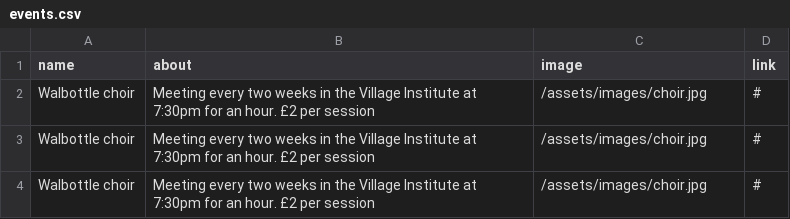
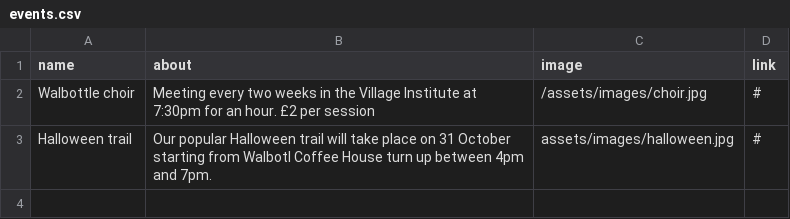
Before and after one commit to Walbottle-Village/Walbottle-Village-Tenants-and-Residents-Association-, a CSV file: _data/events.csv, drawn as a sheet.

```diff
--- a/_data/events.csv
+++ b/_data/events.csv
@@ -2,3 +2,2 @@ name,about,image,link
 Walbottle choir,Meeting every two weeks in the Village Institute at 7:30pm for an hour. £2 per session,/assets/images/choir.jpg,#
-Walbottle choir,Meeting every two weeks in the Village Institute at 7:30pm for an hour. £2 per session,/assets/images/choir.jpg,#
-Walbottle choir,Meeting every two weeks in the Village Institute at 7:30pm for an hour. £2 per session,/assets/images/choir.jpg,#
+Halloween trail, Our popular Halloween trail will take place on 31 October  starting from Walbotl Coffee House turn up between 4pm and 7pm.,assets/images/halloween.jpg,#
```
Also changed, not shown: 1 other file.
